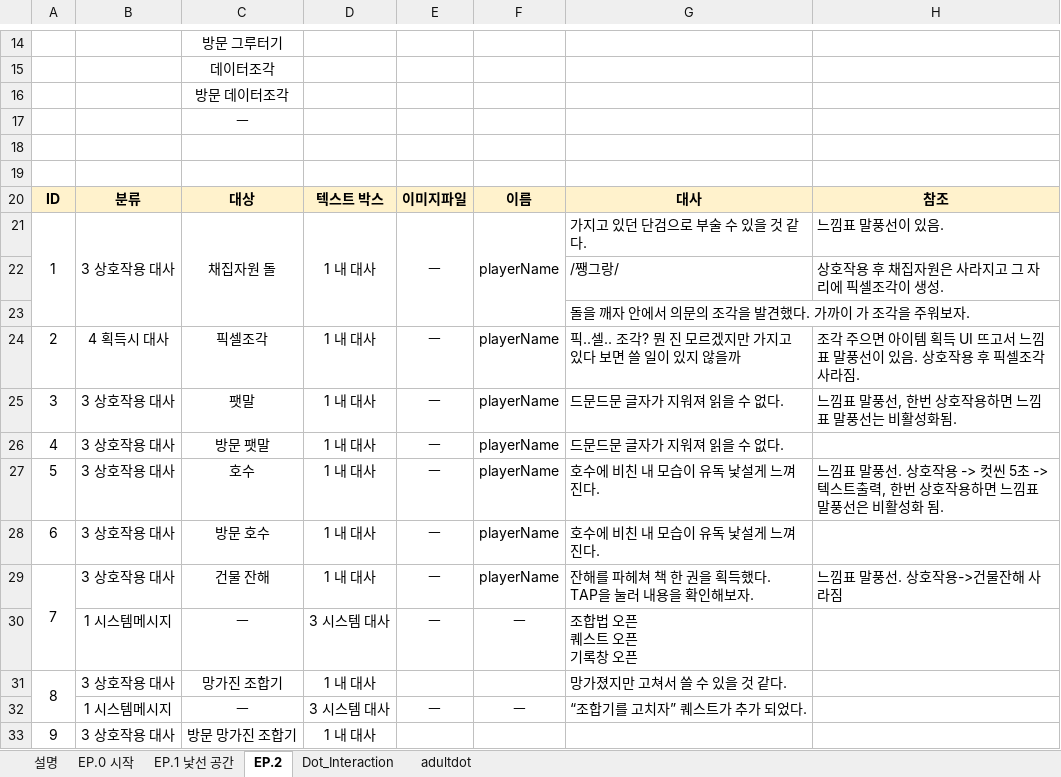
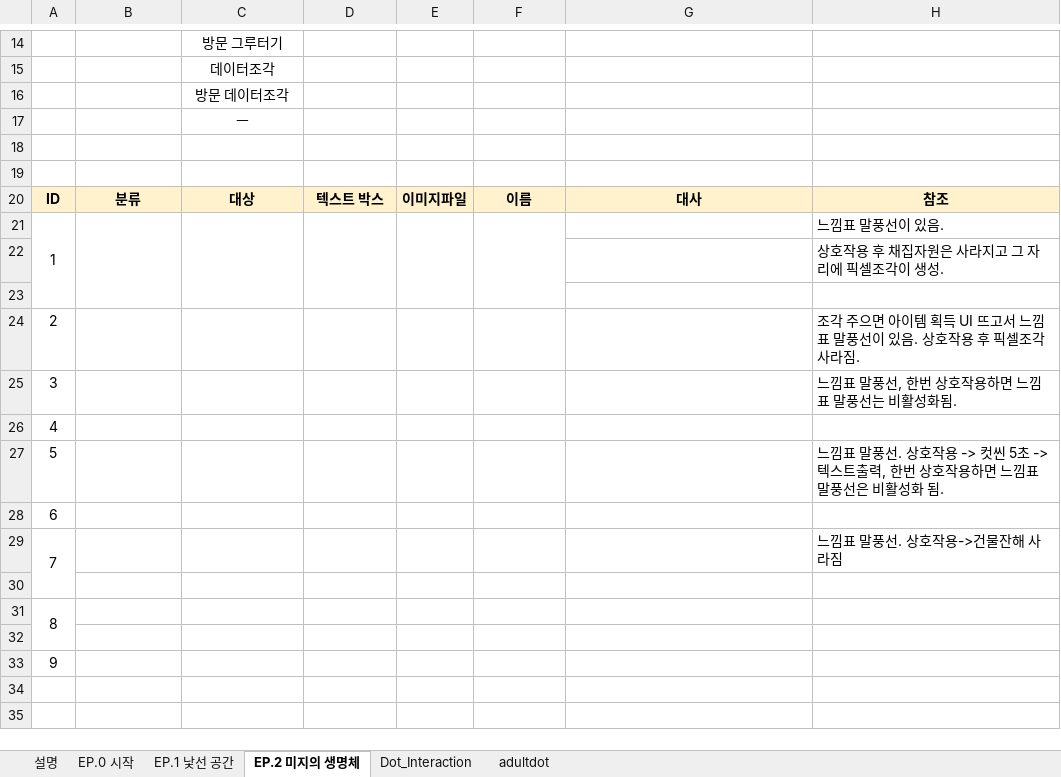
Before and after one commit to NohDaambi/Dot-Breeder, an Excel workbook: 기획자료/dot_breeder_dialogue.xlsx, sheet EP.2 미지의 생명체, drawn as a sheet; only a part is shown, gaps mark what is left out; values as stored, in another font and other column widths than the file's, no borders; charts and pictures not drawn; removed rows and columns are numbered as before the commit, all else as after; ↵ is a line break in a cell; the diff names each change by its address in the sheet, - before the commit and + after, or states it on an @@ line.

```diff
--- a/기획자료/dot_breeder_dialogue.xlsx (sheet EP.2 미지의 생명체)
+++ b/기획자료/dot_breeder_dialogue.xlsx (sheet EP.2 미지의 생명체)
-sheet tab: EP.2
+sheet tab: EP.2 미지의 생명체
-row 21: 1 | 3 상호작용 대사 | 채집자원 돌 | 1 내 대사 | ㅡ | playerName | 가지고 있던 단검으로 부술 수 있을 것 같다. | 느낌표 말풍선이 있음.
-row 22:  |  |  |  |  |  | /쨍그랑/ | 상호작용 후 채집자원은 사라지고 그 자리에 픽셀조각이 생성.
-row 23:  |  |  |  |  |  | 돌을 깨자 안에서 의문의 조각을 발견했다. 가까이 가 조각을 주워보자.
-row 24: 2 | 4 획득시 대사 | 픽셀조각 | 1 내 대사 | ㅡ | playerName | 픽..셀.. 조각? 뭔 진 모르겠지만 가지고 있다 보면 쓸 일이 있지 않을까 | 조각 주으면 아이템 획득 UI 뜨고서 느낌표 말풍선이 있음. 상호작용 후 픽셀조각 사라짐.
-row 25: 3 | 3 상호작용 대사 | 팻말 | 1 내 대사 | ㅡ | playerName | 드문드문 글자가 지워져 읽을 수 없다. | 느낌표 말풍선, 한번 상호작용하면 느낌표 말풍선는 비활성화됨.
-row 26: 4 | 3 상호작용 대사 | 방문 팻말 | 1 내 대사 | ㅡ | playerName | 드문드문 글자가 지워져 읽을 수 없다.
-row 27: 5 | 3 상호작용 대사 | 호수 | 1 내 대사 | ㅡ | playerName | 호수에 비친 내 모습이 유독 낯설게 느껴진다. | 느낌표 말풍선. 상호작용 -> 컷씬 5초 -> 텍스트출력, 한번 상호작용하면 느낌표 말풍선은 비활성화 됨.
-row 28: 6 | 3 상호작용 대사 | 방문 호수 | 1 내 대사 | ㅡ | playerName | 호수에 비친 내 모습이 유독 낯설게 느껴진다.
-row 29: 7 | 3 상호작용 대사 | 건물 잔해 | 1 내 대사 | ㅡ | playerName | 잔해를 파헤쳐 책 한 권을 획득했다. ↵ TAP을 눌러 내용을 확인해보자. | 느낌표 말풍선. 상호작용->건물잔해 사라짐
-row 30:  | 1 시스템메시지 | ㅡ | 3 시스템 대사 | ㅡ | ㅡ | 조합법 오픈 ↵ 퀘스트 오픈 ↵ 기록창 오픈
+row 21: 1 |  |  |  |  |  |  | 느낌표 말풍선이 있음.
+row 22:  |  |  |  |  |  |  | 상호작용 후 채집자원은 사라지고 그 자리에 픽셀조각이 생성.
-row 23: 8 | 3 상호작용 대사 | 망가진 조합기 | 1 내 대사 |  |  | 망가졌지만 고쳐서 쓸 수 있을 것 같다.
+row 23: (empty)
-A31:A32 merged
+row 24: 2 |  |  |  |  |  |  | 조각 주으면 아이템 획득 UI 뜨고서 느낌표 말풍선이 있음. 상호작용 후 픽셀조각 사라짐.
+row 25: 3 |  |  |  |  |  |  | 느낌표 말풍선, 한번 상호작용하면 느낌표 말풍선는 비활성화됨.
+row 26: 4
+row 27: 5 |  |  |  |  |  |  | 느낌표 말풍선. 상호작용 -> 컷씬 5초 -> 텍스트출력, 한번 상호작용하면 느낌표 말풍선은 비활성화 됨.
+row 28: 6
+row 29: 7 |  |  |  |  |  |  | 느낌표 말풍선. 상호작용->건물잔해 사라짐
-row 30:  | 1 시스템메시지 | ㅡ | 3 시스템 대사 | ㅡ | ㅡ | “조합기를 고치자” 퀘스트가 추가 되었다.
+row 30: (empty)
+row 31: 8
-row 32: 9 | 3 상호작용 대사 | 방문 망가진 조합기 | 1 내 대사
+row 32: (empty)
+row 33: 9
```
Also changed, not shown: sheet Dot_Interaction, sheet 설명, charts or pictures, 11 other files.
